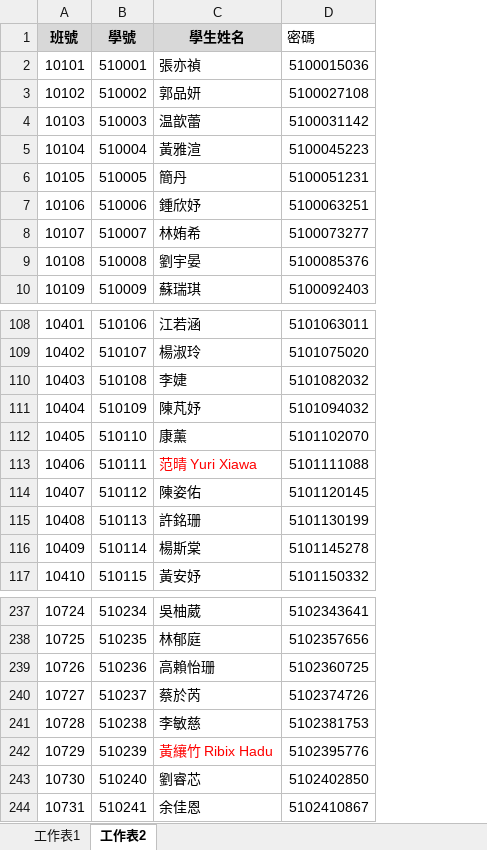
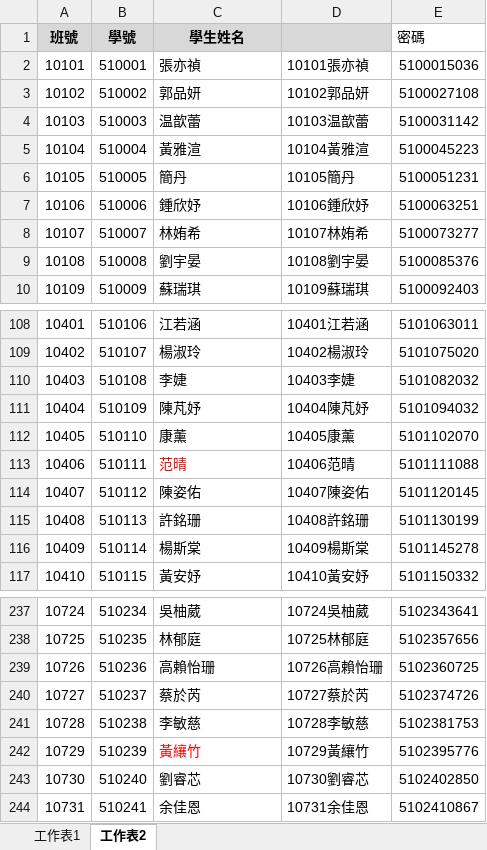
Before and after one commit to hlgswuce/exam-stars-system, an Excel workbook: 10140229data.xlsx, sheet 工作表2, drawn as a sheet; only a part is shown, gaps mark what is left out; values as stored, in another font and other column widths than the file's, no borders; the diff names each change by its address in the sheet, - before the commit and + after, or states it on an @@ line.

```diff
--- a/10140229data.xlsx (sheet 工作表2)
+++ b/10140229data.xlsx (sheet 工作表2)
+column D, rows 2-10: 10101張亦禎 | 10102郭品妍 | 10103温歆蕾 | 10104黃雅渲 | 10105簡丹 | 10106鍾欣妤 | 10107林姷希 | 10108劉宇晏 | 10109蘇瑞琪; rows 108-117: 10401江若涵 | 10402楊淑玲 | 10403李婕 | 10404陳芃妤 | 10405康薰 | 10406范晴 | 10407陳姿佑 | 10408許銘珊 | 10409楊斯棠 | 10410黃安妤; rows 237-244: 10724吳柚葳 | 10725林郁庭 | 10726高賴怡珊 | 10727蔡於芮 | 10728李敏慈 | 10729黃纕竹 | 10730劉睿芯 | 10731余佳恩
-C113 (學生姓名): 范晴 Yuri Xiawa
+C113 (學生姓名): 范晴
-C242 (學生姓名): 黃纕竹 Ribix Hadu
+C242 (學生姓名): 黃纕竹
```
Also changed, not shown: sheet 工作表1.
